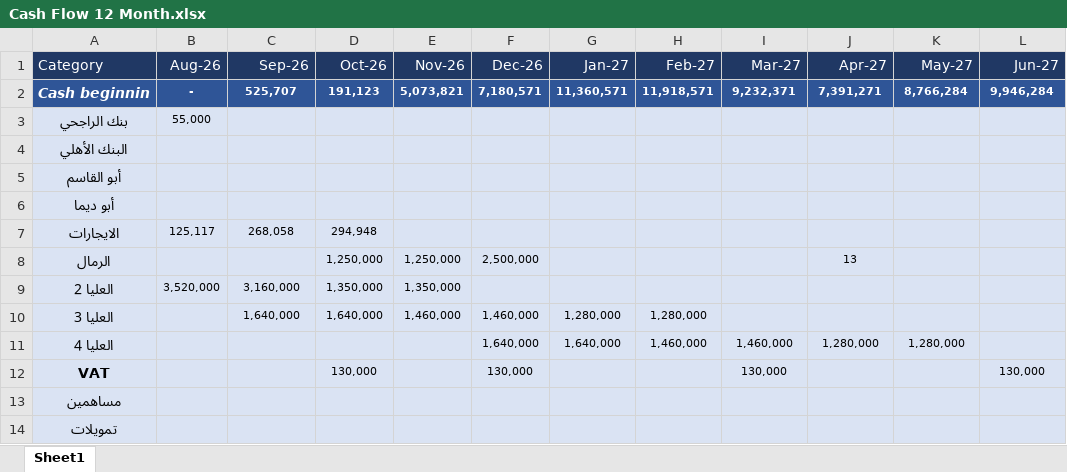
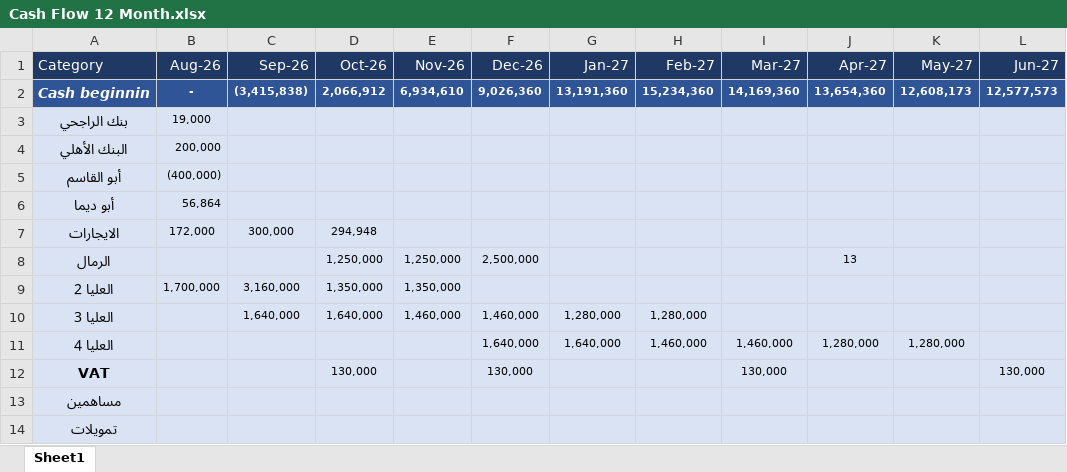
Before and after one commit to abdelrahman512-eng/Rwaz-decision-hub, an Excel workbook: Cash Flow 12 Month.xlsx, sheet Sheet1, drawn as a sheet; only a part is shown; values as stored, in another font and other column widths than the file's, no borders; removed rows and columns are numbered as before the commit, all else as after; the diff covers the shown part only; the diff names each change by its address in the sheet, - before the commit and + after, or states it on an @@ line.

```diff
--- a/Cash Flow 12 Month.xlsx (sheet Sheet1)
+++ b/Cash Flow 12 Month.xlsx (sheet Sheet1)
-row 2: Cash beginnin | - | 525,707 | 191,123 | 5,073,821 | 7,180,571 | 11,360,571 | 11,918,571 | 9,232,371 | 7,391,271 | 8,766,284 | 9,946,284
+row 2: Cash beginnin | - | (3,415,838) | 2,066,912 | 6,934,610 | 9,026,360 | 13,191,360 | 15,234,360 | 14,169,360 | 13,654,360 | 12,608,173 | 12,577,573
-B3 (Aug-26): 55,000
+B3 (Aug-26): 19,000
-B4 (Aug-26): (empty)
+B4 (Aug-26): 200,000
-B5 (Aug-26): (empty)
+B5 (Aug-26): (400,000)
-B6 (Aug-26): (empty)
+B6 (Aug-26): 56,864
-B7 (Aug-26): 125,117
+B7 (Aug-26): 172,000
-C7 (Sep-26): 268,058
+C7 (Sep-26): 300,000
-B9 (Aug-26): 3,520,000
+B9 (Aug-26): 1,700,000
```
Also changed, not shown: 6 added rows, 6 removed rows and 10 edited cells elsewhere in this sheet, Master_Financial_Data_F.xlsx, P&L_Rent_Projects_F.xlsx.
